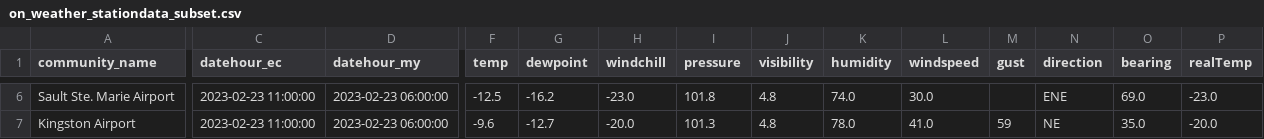
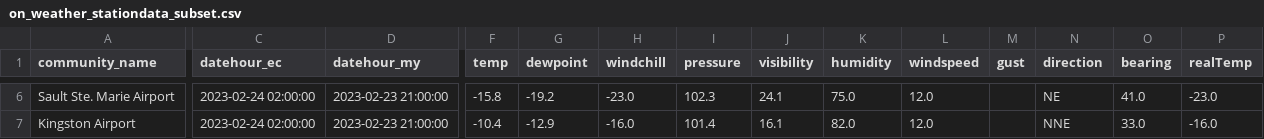
Before and after one commit to stevieontario/etrak_site, a CSV file: data/on_weather_stationdata_subset.csv, drawn as a sheet; only a part is shown, gaps mark what is left out; the diff covers the shown part only; the diff names each change by its address in the sheet, - before the commit and + after, or states it on an @@ line.

```diff
--- a/data/on_weather_stationdata_subset.csv
+++ b/data/on_weather_stationdata_subset.csv
-C6:C7 (datehour_ec): 2023-02-23 11:00:00
+C6:C7 (datehour_ec): 2023-02-24 02:00:00
-D6:D7 (datehour_my): 2023-02-23 06:00:00
+D6:D7 (datehour_my): 2023-02-23 21:00:00
-F6 (temp): -12.5
+F6 (temp): -15.8
-G6 (dewpoint): -16.2
+G6 (dewpoint): -19.2
-I6 (pressure): 101.8
+I6 (pressure): 102.3
-J6 (visibility): 4.8
+J6 (visibility): 24.1
-K6 (humidity): 74.0
+K6 (humidity): 75.0
-L6 (windspeed): 30.0
+L6 (windspeed): 12.0
-N6 (direction): ENE
+N6 (direction): NE
-O6 (bearing): 69.0
+O6 (bearing): 41.0
-F7 (temp): -9.6
+F7 (temp): -10.4
-G7 (dewpoint): -12.7
+G7 (dewpoint): -12.9
-H7 (windchill): -20.0
+H7 (windchill): -16.0
-I7 (pressure): 101.3
+I7 (pressure): 101.4
-J7 (visibility): 4.8
+J7 (visibility): 16.1
-K7 (humidity): 78.0
+K7 (humidity): 82.0
-L7 (windspeed): 41.0
+L7 (windspeed): 12.0
-M7 (gust): 59
+M7 (gust): (empty)
-N7 (direction): NE
+N7 (direction): NNE
-O7 (bearing): 35.0
+O7 (bearing): 33.0
-P7 (realTemp): -20.0
+P7 (realTemp): -16.0
```
Also changed, not shown: 119 edited cells elsewhere in this file, data/on_weather_stationdata.csv, data/on_weather_stationdata_noLDC.csv.
